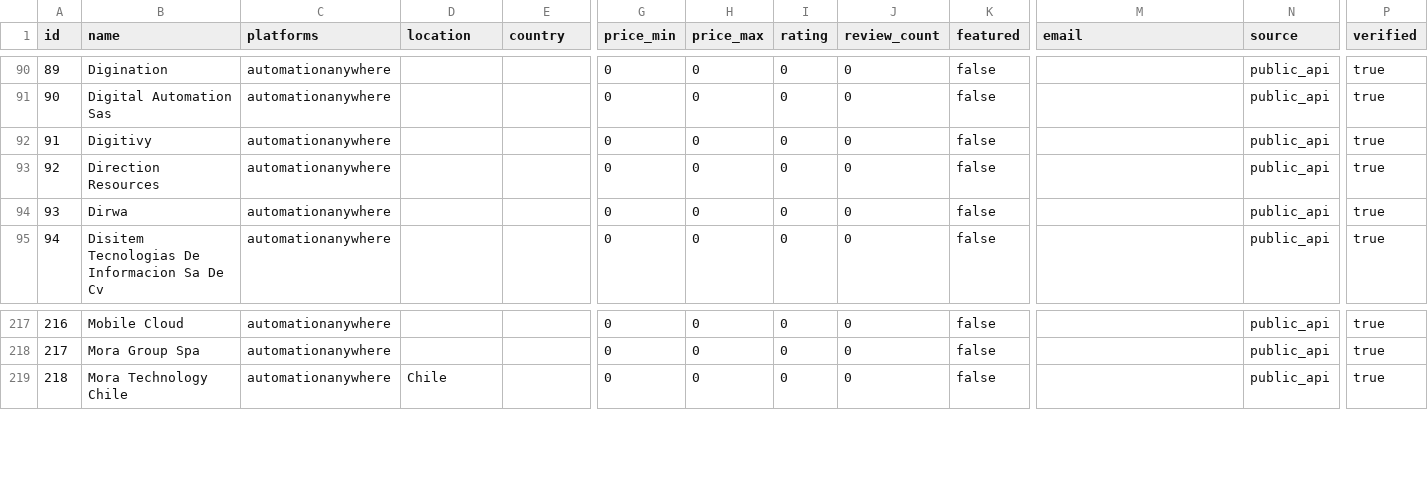
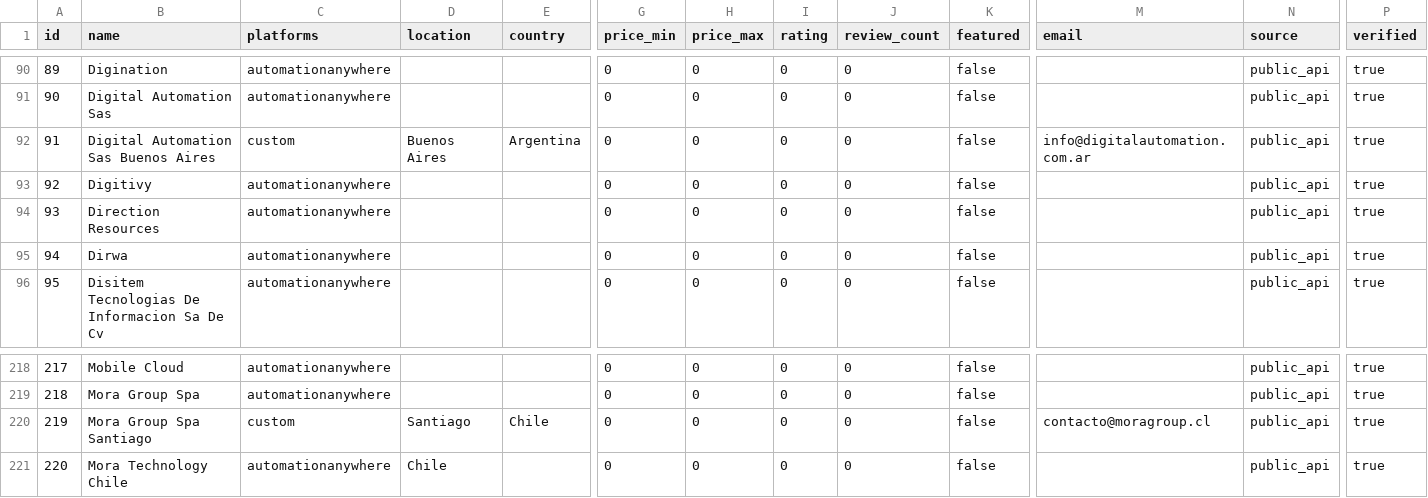
Before and after one commit to kirin765/dir-automation-agencies-01, a CSV file: data/listings.csv, drawn as a sheet; only a part is shown, gaps mark what is left out; addresses are those after the commit; rows hold the shown columns only; the diff names each change by its address in the sheet, - before the commit and + after, or states it on an @@ line.

Commit message:
Apply listings_from_3_4 updates to listings

```diff
--- a/data/listings.csv
+++ b/data/listings.csv
+row 92: 91 | Digital Automation Sas Buenos Aires | custom | Buenos Aires | Argentina | 0 | 0 | 0 | 0 | false | info@digitalautomation.com.ar | public_api | true
@@ column A (id) renumbered from row 93 down @@
+row 220: 219 | Mora Group Spa Santiago | custom | Santiago | Chile | 0 | 0 | 0 | 0 | false | contacto@moragroup.cl | public_api | true
```
